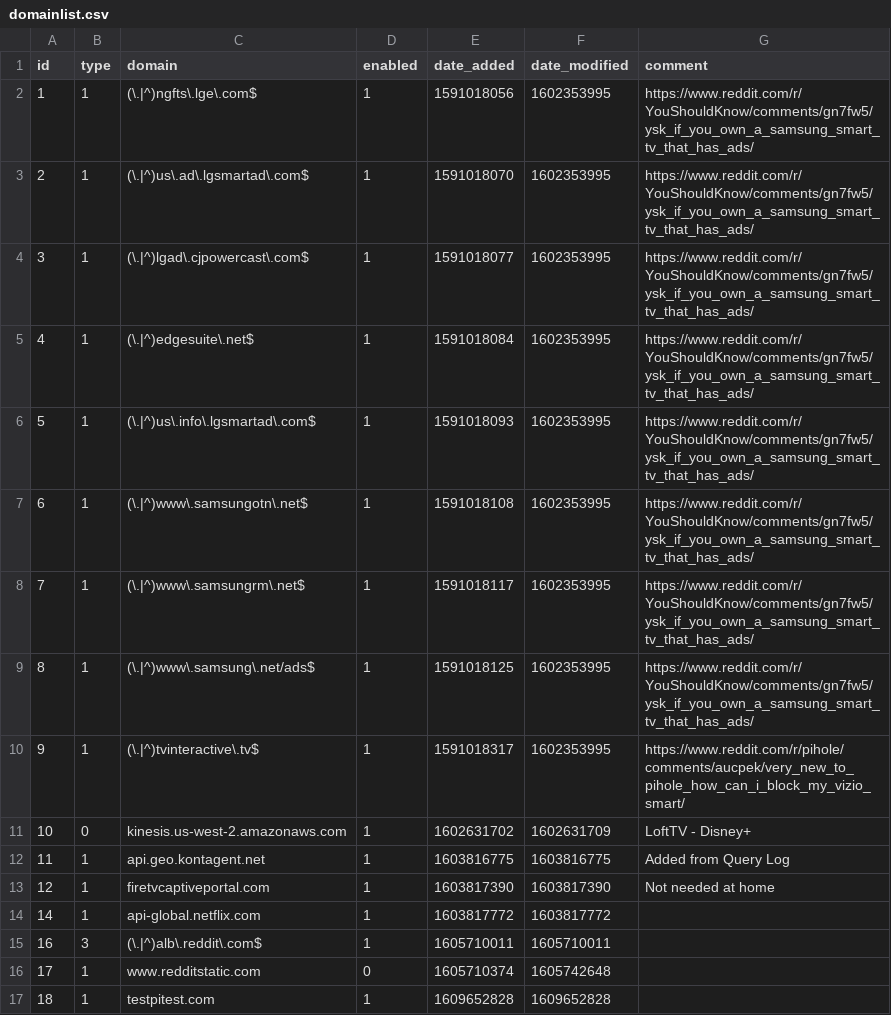
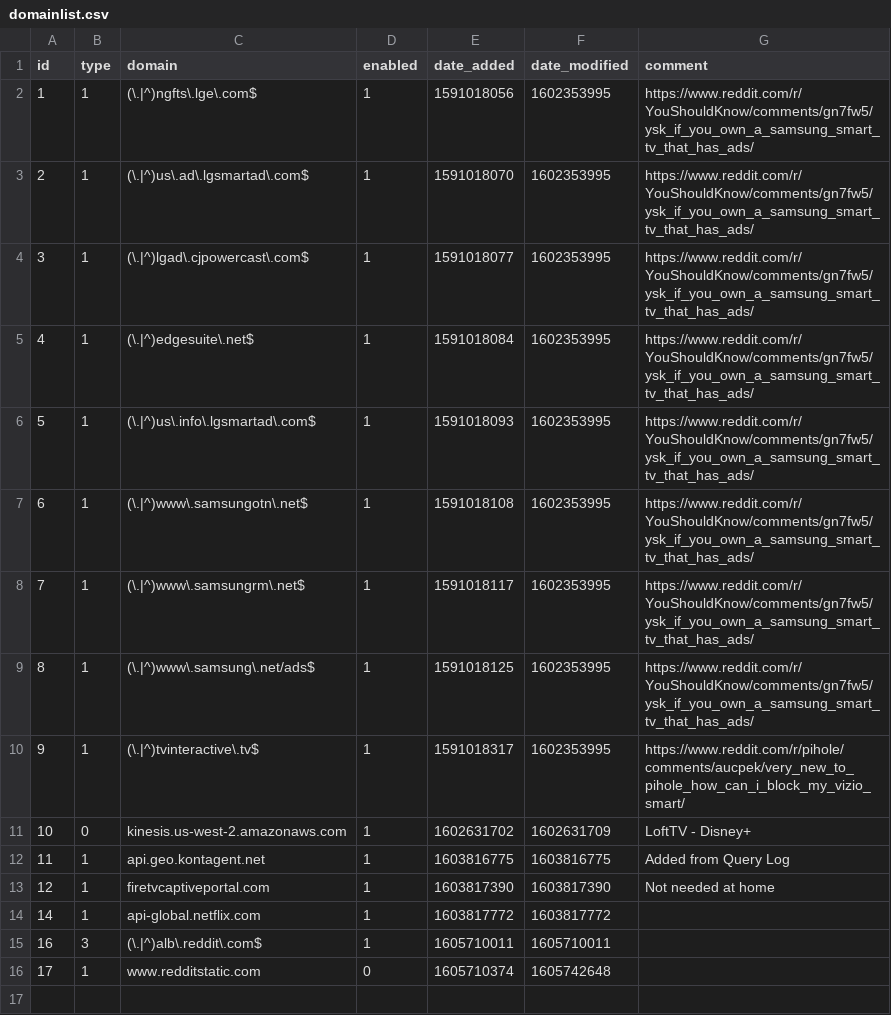
Before and after one commit to SWDesertPenguin/my-pihole-lists, a CSV file: domainlist.csv, drawn as a sheet.

Commit message:
Updated January  3, 2021  6:52am

```diff
--- a/domainlist.csv
+++ b/domainlist.csv
@@ -16,2 +16 @@ id,type,domain,enabled,date_added,date_modified,comment
 17,1,www.redditstatic.com,0,1605710374,1605742648,
-18,1,testpitest.com,1,1609652828,1609652828,
```
